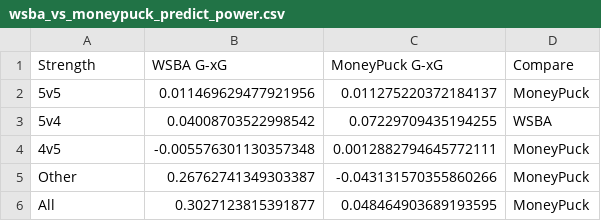
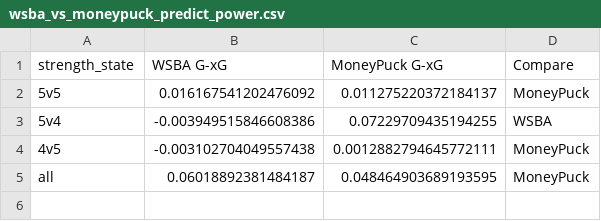
Before and after one commit to WeakSide-Breakout-Analysis/wsba_hockey, a CSV file: src/wsba_hockey/tools/xg_model/metrics/predict_power/wsba_vs_moneypuck_predict_power.csv, drawn as a sheet.

```diff
--- a/src/wsba_hockey/tools/xg_model/metrics/predict_power/wsba_vs_moneypuck_predict_power.csv
+++ b/src/wsba_hockey/tools/xg_model/metrics/predict_power/wsba_vs_moneypuck_predict_power.csv
@@ -1,6 +1,5 @@
-Strength,WSBA G-xG,MoneyPuck G-xG,Compare
-5v5,0.011469629477921956,0.011275220372184137,MoneyPuck
-5v4,0.04008703522998542,0.07229709435194255,WSBA
-4v5,-0.005576301130357348,0.0012882794645772111,MoneyPuck
-Other,0.26762741349303387,-0.043131570355860266,MoneyPuck
-All,0.3027123815391877,0.048464903689193595,MoneyPuck
+strength_state,WSBA G-xG,MoneyPuck G-xG,Compare
+5v5,0.016167541202476092,0.011275220372184137,MoneyPuck
+5v4,-0.003949515846608386,0.07229709435194255,WSBA
+4v5,-0.003102704049557438,0.0012882794645772111,MoneyPuck
+all,0.06018892381484187,0.048464903689193595,MoneyPuck
```
Also changed, not shown: src/wsba_hockey/tools/teaminfo/nhl_teaminfo.csv, src/wsba_hockey/tools/xg_model/testing/xg_model_cv_runs.csv, 32 other files.
